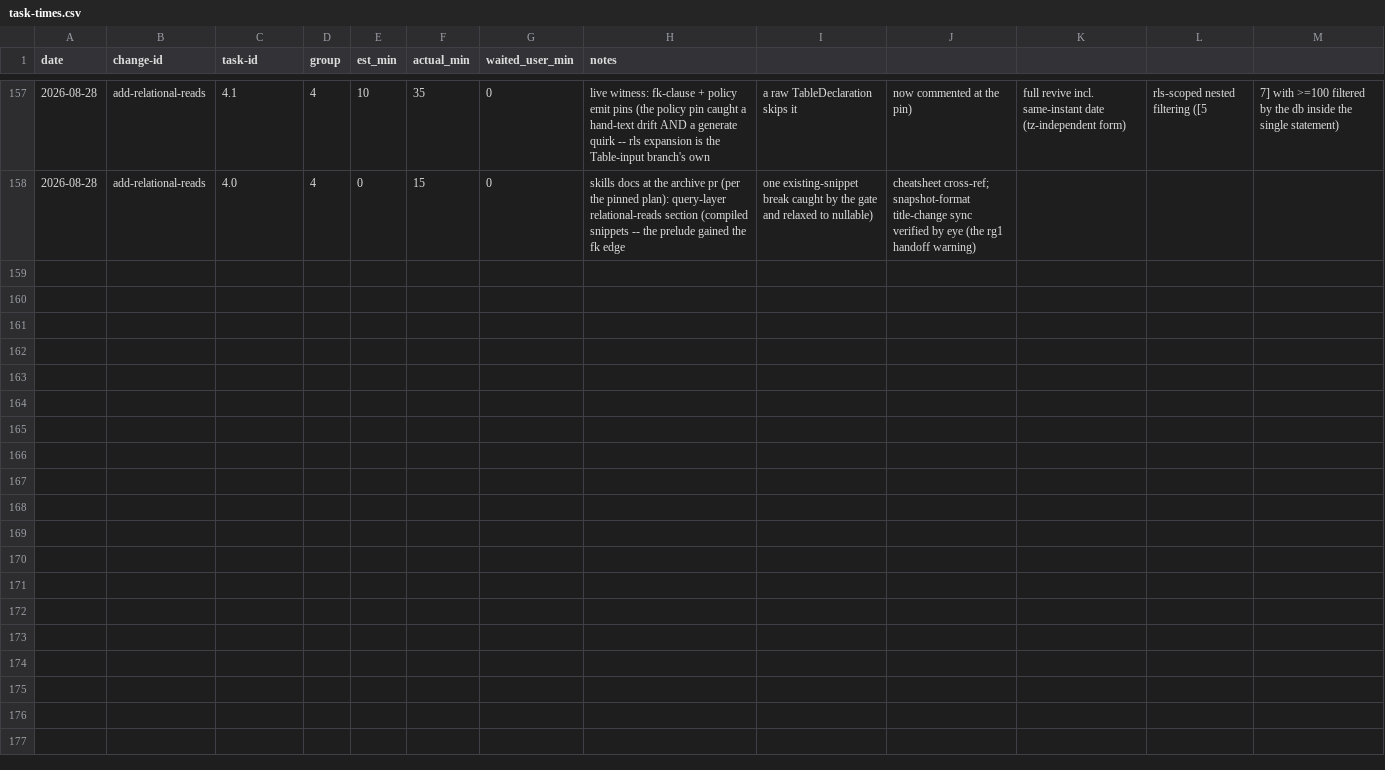
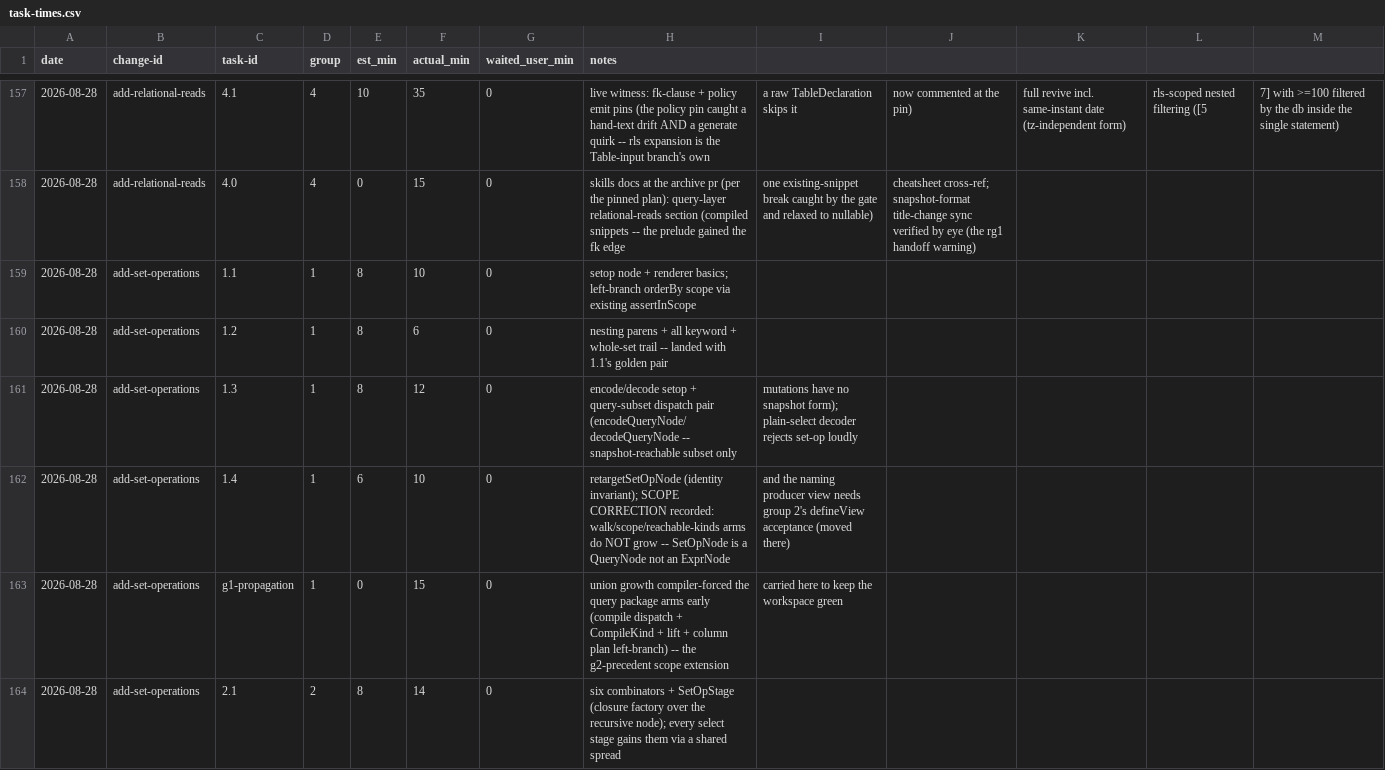
Before and after one commit to quickstart-now/hejbro, a CSV file: openspec/task-times.csv, drawn as a sheet; only a part is shown, gaps mark what is left out; the diff covers the shown part only.

```diff
--- a/openspec/task-times.csv
+++ b/openspec/task-times.csv
@@ -158 +158,7 @@ date,change-id,task-id,group,est_min,actual_min,waited_user_min,notes
 2026-08-28,add-relational-reads,4.0,4,0,15,0,skills docs at the archive pr (per the pinned plan): query-layer relational-reads section (compiled snippets -- the prelude gained the fk edge, one existing-snippet break caught by the gate and relaxed to nullable), cheatsheet cross-ref; snapshot-format title-change sync verified by eye (the rg1 handoff warning)
+2026-08-28,add-set-operations,1.1,1,8,10,0,setop node + renderer basics; left-branch orderBy scope via existing assertInScope
+2026-08-28,add-set-operations,1.2,1,8,6,0,nesting parens + all keyword + whole-set trail -- landed with 1.1's golden pair
+2026-08-28,add-set-operations,1.3,1,8,12,0,encode/decode setop + query-subset dispatch pair (encodeQueryNode/decodeQueryNode -- snapshot-reachable subset only, mutations have no snapshot form); plain-select decoder rejects set-op loudly
+2026-08-28,add-set-operations,1.4,1,6,10,0,retargetSetOpNode (identity invariant); SCOPE CORRECTION recorded: walk/scope/reachable-kinds arms do NOT grow -- SetOpNode is a QueryNode not an ExprNode, and the naming producer view needs group 2's defineView acceptance (moved there)
+2026-08-28,add-set-operations,g1-propagation,1,0,15,0,union growth compiler-forced the query package arms early (compile dispatch + CompileKind + lift + column plan left-branch) -- the g2-precedent scope extension, carried here to keep the workspace green
+2026-08-28,add-set-operations,2.1,2,8,14,0,six combinators + SetOpStage (closure factory over the recursive node); every select stage gains them via a shared spread
```
Also changed, not shown: 6 added rows elsewhere in this file, 33 other files.
